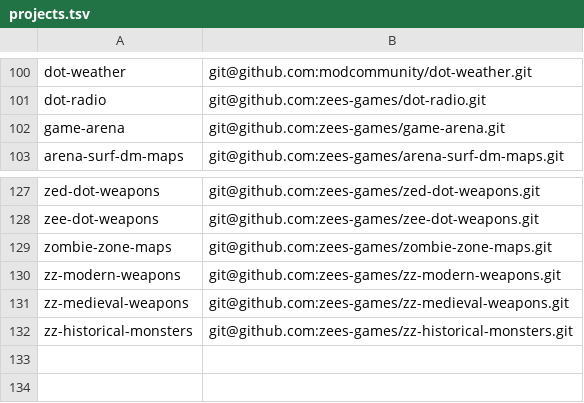
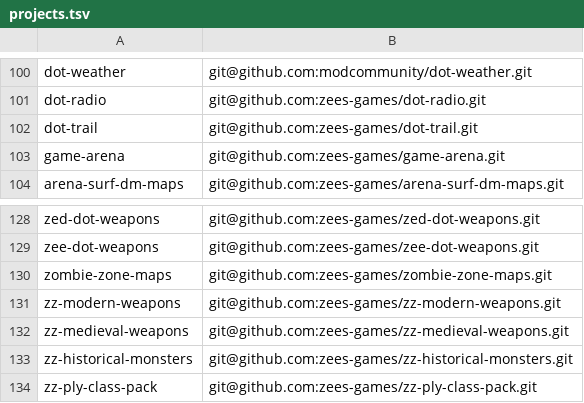
Before and after one commit to modcommunity/dot-bootstrap, a TSV file: projects.tsv, drawn as a sheet; only a part is shown, gaps mark what is left out; the diff names each change by its address in the sheet, - before the commit and + after, or states it on an @@ line.

```diff
--- a/projects.tsv
+++ b/projects.tsv
+row 102: dot-trail | git@github.com:zees-games/dot-trail.git
+row 134: zz-ply-class-pack | git@github.com:zees-games/zz-ply-class-pack.git
```
